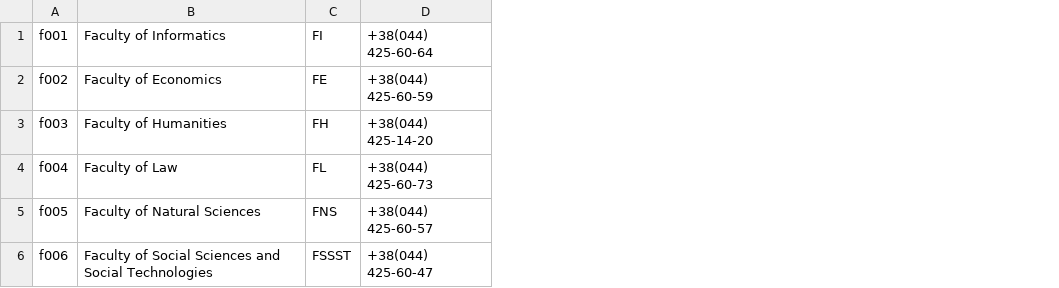
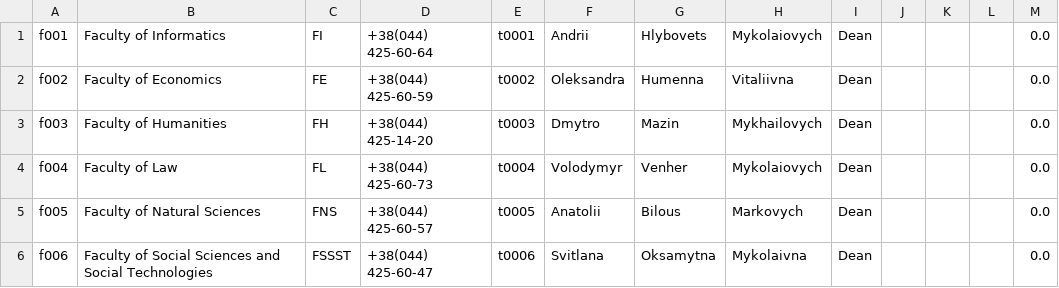
Before and after one commit to veronikaprosvirkin/DigiUni_Registry, a CSV file: data/faculties.csv, drawn as a sheet; the diff names each change by its address in the sheet, - before the commit and + after, or states it on an @@ line.

```diff
--- a/data/faculties.csv
+++ b/data/faculties.csv
+column E, rows 1-6: t0001 | t0002 | t0003 | t0004 | t0005 | t0006
+column F, rows 1-6: Andrii | Oleksandra | Dmytro | Volodymyr | Anatolii | Svitlana
+column G, rows 1-6: Hlybovets | Humenna | Mazin | Venher | Bilous | Oksamytna
+column H, rows 1-6: Mykolaiovych | Vitaliivna | Mykhailovych | Mykolaiovych | Markovych | Mykolaivna
+column I, rows 1-6: all Dean
+column J, empty
+column K, empty
+column L, empty
+column M, rows 1-6: all 0.0
```
Also changed, not shown: data/departments.csv, 2 other files.
